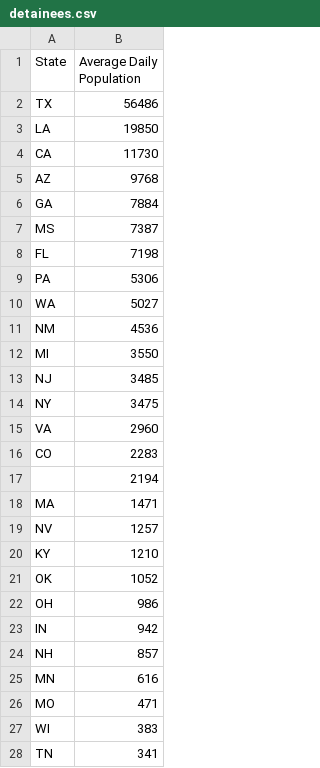
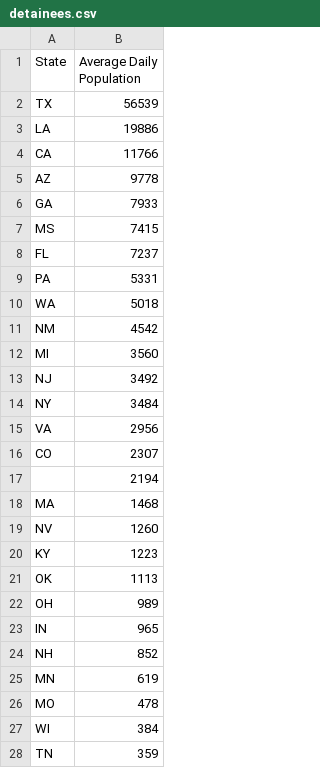
Before and after one commit to seulgijung/detainee-number-state, a CSV file: detainees.csv, drawn as a sheet; only a part is shown; the diff covers the shown part only.

```diff
--- a/detainees.csv
+++ b/detainees.csv
@@ -1,28 +1,28 @@
 State,Average Daily Population
-TX,56486
-LA,19850
-CA,11730
-AZ,9768
-GA,7884
-MS,7387
-FL,7198
-PA,5306
-WA,5027
-NM,4536
-MI,3550
-NJ,3485
-NY,3475
-VA,2960
-CO,2283
+TX,56539
+LA,19886
+CA,11766
+AZ,9778
+GA,7933
+MS,7415
+FL,7237
+PA,5331
+WA,5018
+NM,4542
+MI,3560
+NJ,3492
+NY,3484
+VA,2956
+CO,2307
 ,2194
-MA,1471
-NV,1257
-KY,1210
-OK,1052
-OH,986
-IN,942
-NH,857
-MN,616
-MO,471
-WI,383
-TN,341
+MA,1468
+NV,1260
+KY,1223
+OK,1113
+OH,989
+IN,965
+NH,852
+MN,619
+MO,478
+WI,384
+TN,359
```
Also changed, not shown: 1 added row, 1 removed row and 10 edited cells elsewhere in this file.
